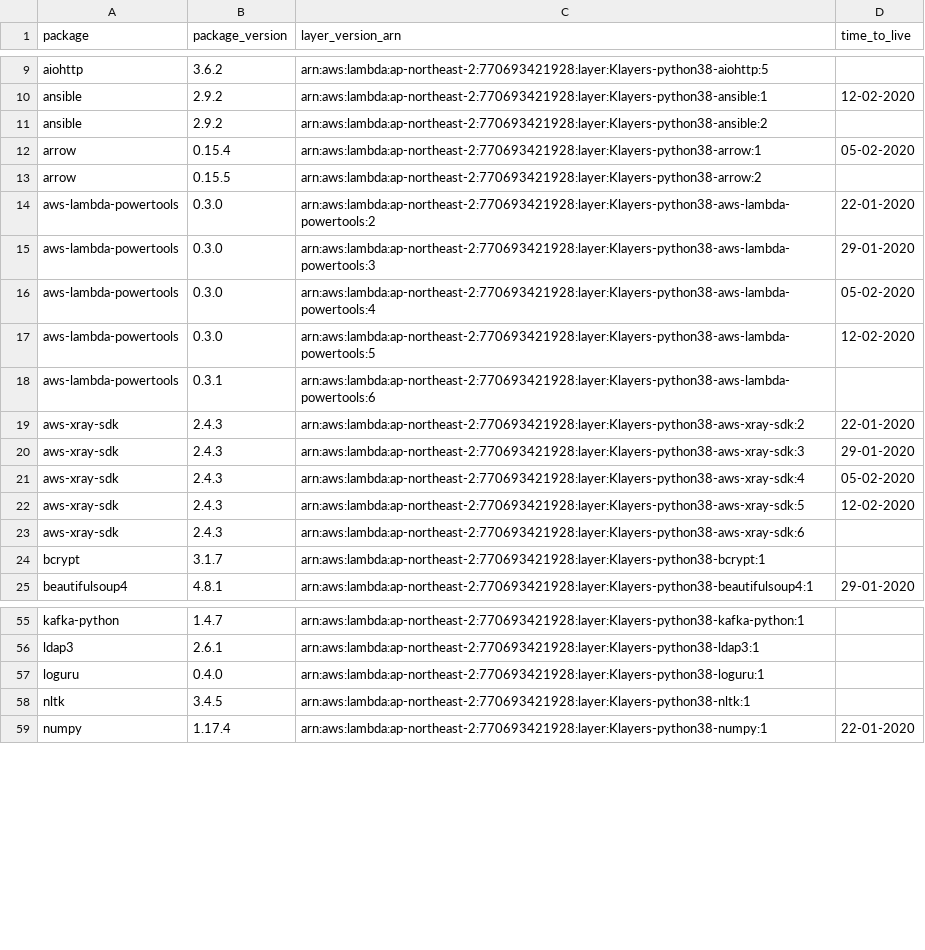
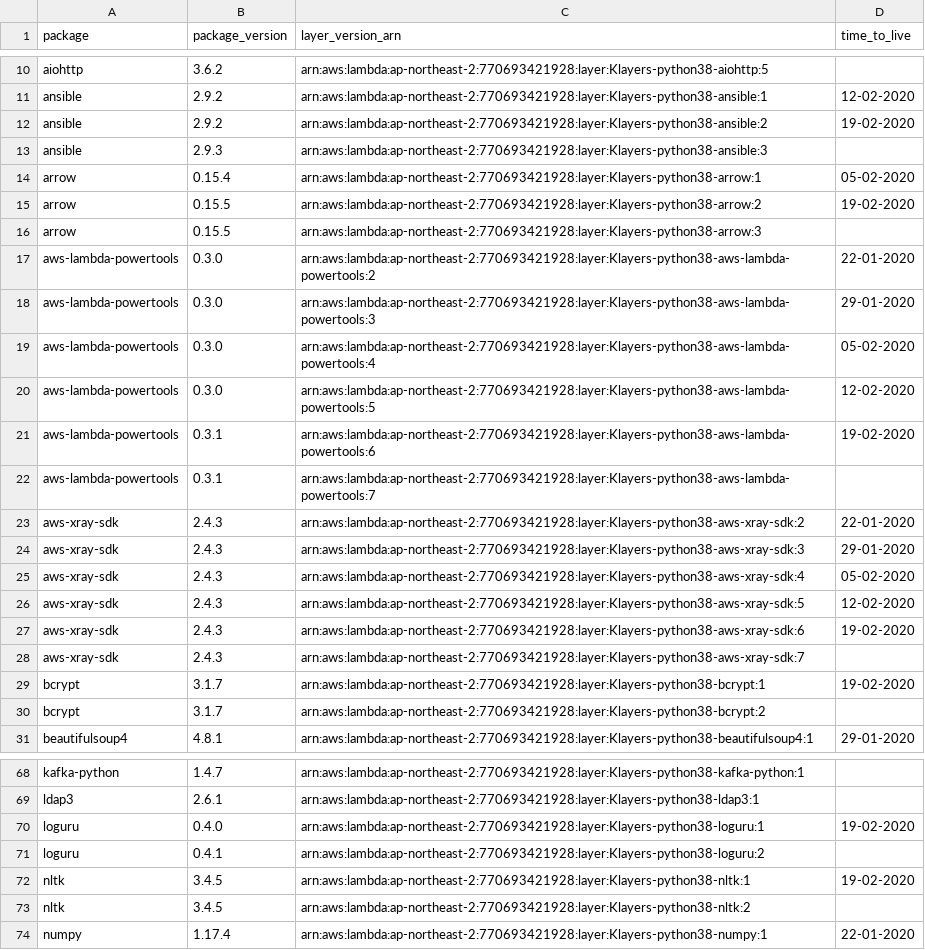
Before and after one commit to raffishquartan/Klayers, a CSV file: deployments/python3.8/arns/ap-northeast-2.csv, drawn as a sheet; only a part is shown, gaps mark what is left out; the diff covers the shown part only.

```diff
--- a/deployments/python3.8/arns/ap-northeast-2.csv
+++ b/deployments/python3.8/arns/ap-northeast-2.csv
@@ -10,5 +11,7 @@ aiohttp,3.6.2,arn:aws:lambda:ap-northeast-2:770693421928:layer:Klayers-python38-
 ansible,2.9.2,arn:aws:lambda:ap-northeast-2:770693421928:layer:Klayers-python38-ansible:1,12-02-2020
-ansible,2.9.2,arn:aws:lambda:ap-northeast-2:770693421928:layer:Klayers-python38-ansible:2,
+ansible,2.9.2,arn:aws:lambda:ap-northeast-2:770693421928:layer:Klayers-python38-ansible:2,19-02-2020
+ansible,2.9.3,arn:aws:lambda:ap-northeast-2:770693421928:layer:Klayers-python38-ansible:3,
 arrow,0.15.4,arn:aws:lambda:ap-northeast-2:770693421928:layer:Klayers-python38-arrow:1,05-02-2020
-arrow,0.15.5,arn:aws:lambda:ap-northeast-2:770693421928:layer:Klayers-python38-arrow:2,
+arrow,0.15.5,arn:aws:lambda:ap-northeast-2:770693421928:layer:Klayers-python38-arrow:2,19-02-2020
+arrow,0.15.5,arn:aws:lambda:ap-northeast-2:770693421928:layer:Klayers-python38-arrow:3,
 aws-lambda-powertools,0.3.0,arn:aws:lambda:ap-northeast-2:770693421928:layer:Klayers-python38-aws-lambda-powertools:2,22-01-2020
@@ -17,3 +20,4 @@ aws-lambda-powertools,0.3.0,arn:aws:lambda:ap-northeast-2:770693421928:layer:Kla
 aws-lambda-powertools,0.3.0,arn:aws:lambda:ap-northeast-2:770693421928:layer:Klayers-python38-aws-lambda-powertools:5,12-02-2020
-aws-lambda-powertools,0.3.1,arn:aws:lambda:ap-northeast-2:770693421928:layer:Klayers-python38-aws-lambda-powertools:6,
+aws-lambda-powertools,0.3.1,arn:aws:lambda:ap-northeast-2:770693421928:layer:Klayers-python38-aws-lambda-powertools:6,19-02-2020
+aws-lambda-powertools,0.3.1,arn:aws:lambda:ap-northeast-2:770693421928:layer:Klayers-python38-aws-lambda-powertools:7,
 aws-xray-sdk,2.4.3,arn:aws:lambda:ap-northeast-2:770693421928:layer:Klayers-python38-aws-xray-sdk:2,22-01-2020
@@ -22,4 +26,6 @@ aws-xray-sdk,2.4.3,arn:aws:lambda:ap-northeast-2:770693421928:layer:Klayers-pyth
 aws-xray-sdk,2.4.3,arn:aws:lambda:ap-northeast-2:770693421928:layer:Klayers-python38-aws-xray-sdk:5,12-02-2020
-aws-xray-sdk,2.4.3,arn:aws:lambda:ap-northeast-2:770693421928:layer:Klayers-python38-aws-xray-sdk:6,
-bcrypt,3.1.7,arn:aws:lambda:ap-northeast-2:770693421928:layer:Klayers-python38-bcrypt:1,
+aws-xray-sdk,2.4.3,arn:aws:lambda:ap-northeast-2:770693421928:layer:Klayers-python38-aws-xray-sdk:6,19-02-2020
+aws-xray-sdk,2.4.3,arn:aws:lambda:ap-northeast-2:770693421928:layer:Klayers-python38-aws-xray-sdk:7,
+bcrypt,3.1.7,arn:aws:lambda:ap-northeast-2:770693421928:layer:Klayers-python38-bcrypt:1,19-02-2020
+bcrypt,3.1.7,arn:aws:lambda:ap-northeast-2:770693421928:layer:Klayers-python38-bcrypt:2,
 beautifulsoup4,4.8.1,arn:aws:lambda:ap-northeast-2:770693421928:layer:Klayers-python38-beautifulsoup4:1,29-01-2020
@@ -56,4 +69,6 @@ kafka-python,1.4.7,arn:aws:lambda:ap-northeast-2:770693421928:layer:Klayers-pyth
 ldap3,2.6.1,arn:aws:lambda:ap-northeast-2:770693421928:layer:Klayers-python38-ldap3:1,
-loguru,0.4.0,arn:aws:lambda:ap-northeast-2:770693421928:layer:Klayers-python38-loguru:1,
-nltk,3.4.5,arn:aws:lambda:ap-northeast-2:770693421928:layer:Klayers-python38-nltk:1,
+loguru,0.4.0,arn:aws:lambda:ap-northeast-2:770693421928:layer:Klayers-python38-loguru:1,19-02-2020
+loguru,0.4.1,arn:aws:lambda:ap-northeast-2:770693421928:layer:Klayers-python38-loguru:2,
+nltk,3.4.5,arn:aws:lambda:ap-northeast-2:770693421928:layer:Klayers-python38-nltk:1,19-02-2020
+nltk,3.4.5,arn:aws:lambda:ap-northeast-2:770693421928:layer:Klayers-python38-nltk:2,
 numpy,1.17.4,arn:aws:lambda:ap-northeast-2:770693421928:layer:Klayers-python38-numpy:1,22-01-2020
```
Also changed, not shown: 19 added rows and 17 edited cells elsewhere in this file, deployments/python3.8/arns/ap-northeast-1.csv, deployments/python3.8/arns/ap-southeast-1.csv, 40 other files.
